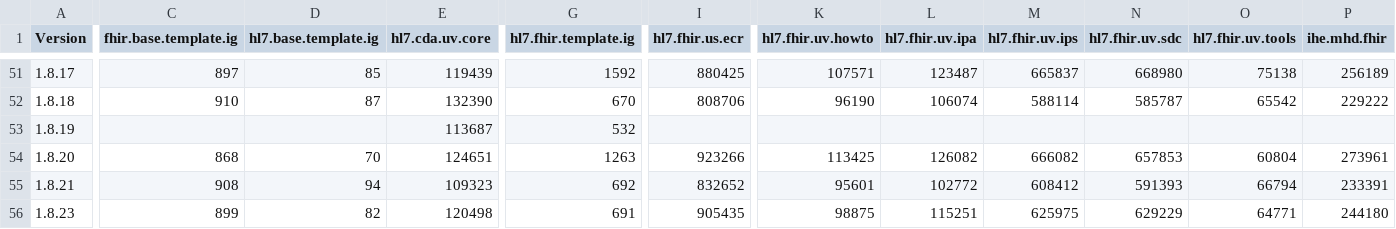
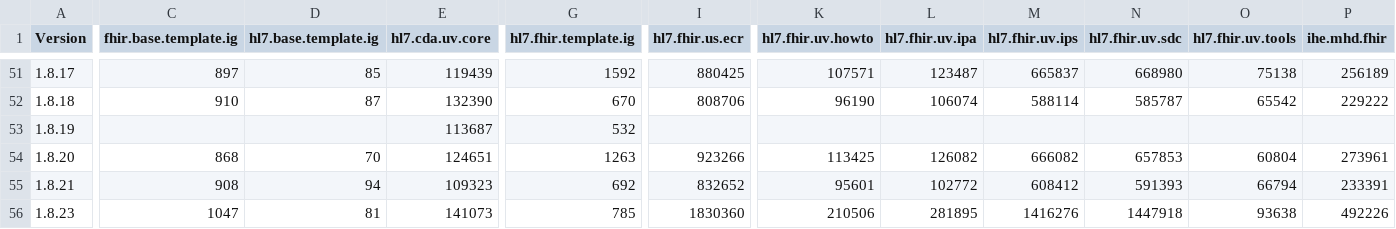
Before and after one commit to HL7/fhir-ig-publisher, a CSV file: test-statistics.csv, drawn as a sheet; only a part is shown, gaps mark what is left out; the diff names each change by its address in the sheet, - before the commit and + after, or states it on an @@ line.

```diff
--- a/test-statistics.csv
+++ b/test-statistics.csv
-C56 (fhir.base.template.ig): 899
+C56 (fhir.base.template.ig): 1047
-D56 (hl7.base.template.ig): 82
+D56 (hl7.base.template.ig): 81
-E56 (hl7.cda.uv.core): 120498
+E56 (hl7.cda.uv.core): 141073
-G56 (hl7.fhir.template.ig): 691
+G56 (hl7.fhir.template.ig): 785
-I56 (hl7.fhir.us.ecr): 905435
+I56 (hl7.fhir.us.ecr): 1830360
-K56 (hl7.fhir.uv.howto): 98875
+K56 (hl7.fhir.uv.howto): 210506
-L56 (hl7.fhir.uv.ipa): 115251
+L56 (hl7.fhir.uv.ipa): 281895
-M56 (hl7.fhir.uv.ips): 625975
+M56 (hl7.fhir.uv.ips): 1416276
-N56 (hl7.fhir.uv.sdc): 629229
+N56 (hl7.fhir.uv.sdc): 1447918
-O56 (hl7.fhir.uv.tools): 64771
+O56 (hl7.fhir.uv.tools): 93638
-P56 (ihe.mhd.fhir): 244180
+P56 (ihe.mhd.fhir): 492226
```
Also changed, not shown: 1 other file.
